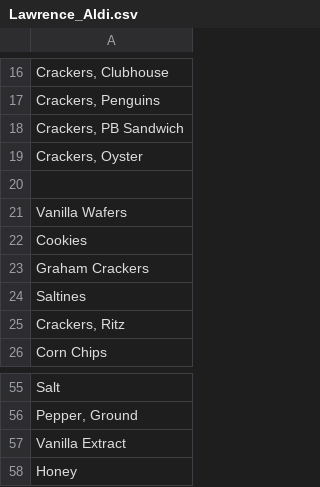
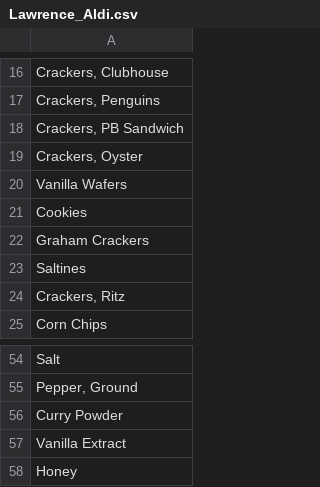
Before and after one commit to dave00dave/shopping_list_sorter, a CSV file: stores/Lawrence_Aldi.csv, drawn as a sheet; only a part is shown, gaps mark what is left out; removed rows and columns are numbered as before the commit, all else as after; the diff names each change by its address in the sheet, - before the commit and + after, or states it on an @@ line.

Commit message:
Update Lawrence Aldi

```diff
--- a/stores/Lawrence_Aldi.csv
+++ b/stores/Lawrence_Aldi.csv
-row 20: (empty)
+row 56: Curry Powder
```
